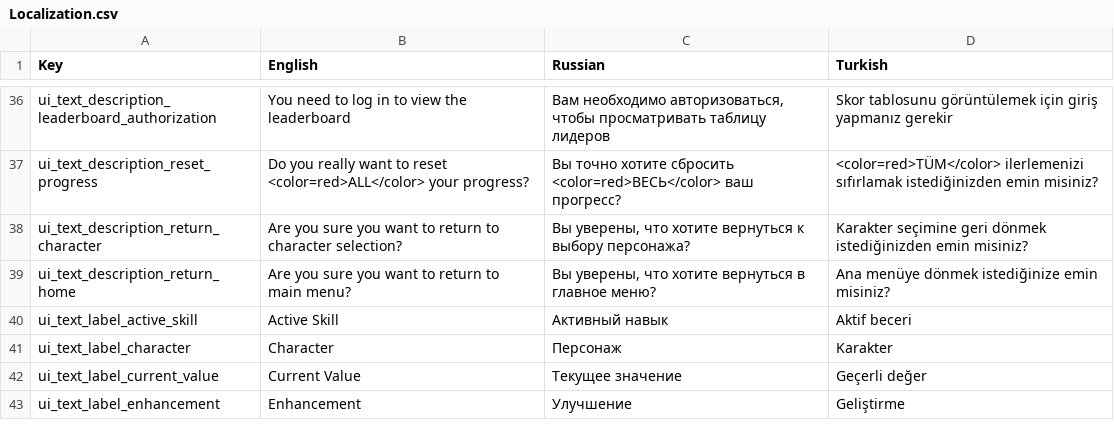
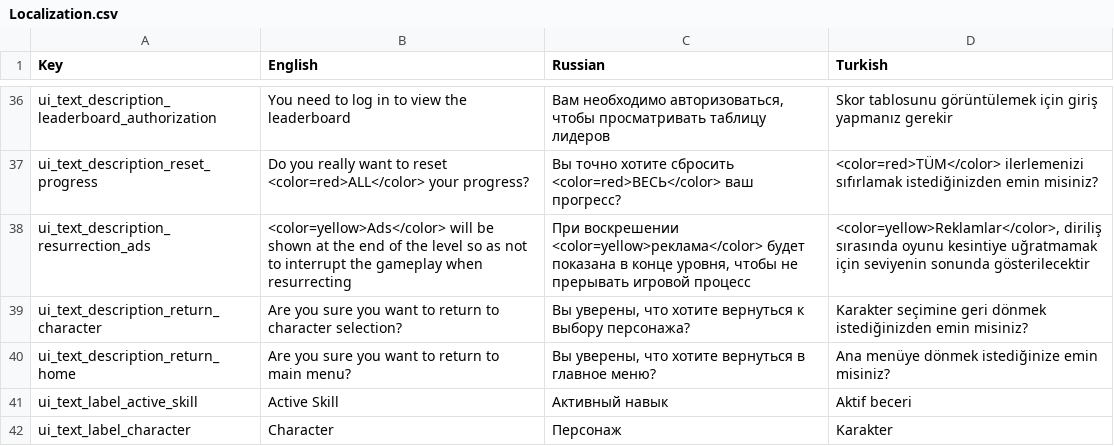
Before and after one commit to AshBlake24/Space-Marines, a CSV file: Assets/Resources/Localization/Localization.csv, drawn as a sheet; only a part is shown, gaps mark what is left out; the shorter side is filled out with more unchanged rows; the diff names each change by its address in the sheet, - before the commit and + after, or states it on an @@ line.

Commit message:
Rework video ad logic
- Now the ads video is shown at the end of the level, and not immediately, so as not to interrupt the gameplay

```diff
--- a/Assets/Resources/Localization/Localization.csv
+++ b/Assets/Resources/Localization/Localization.csv
+row 38: ui_text_description_resurrection_ads | <color=yellow>Ads</color> will be shown at the end of the level so as not to interrupt the gameplay when resurrecting | При воскрешении <color=yellow>реклама</color> будет показана в конце уровня, чтобы не прерывать игровой процесс | <color=yellow>Reklamlar</color>, diriliş sırasında oyunu kesintiye uğratmamak için seviyenin sonunda gösterilecektir
```
Also changed, not shown: 6 other files.
